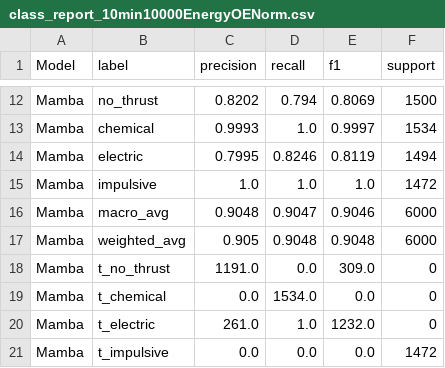
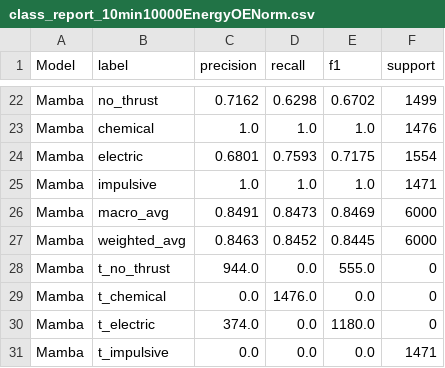
Before and after one commit to hunterqueb/pendulumRNN, a CSV file: gmat/data/classification/parsed_data/vleo/10min-10000/EnergyOENorm/csv/class_report_10min10000EnergyOENorm.csv, drawn as a sheet; only a part is shown, gaps mark what is left out; addresses are those after the commit; the diff covers the shown part only; the diff names each change by its address in the sheet, - before the commit and + after, or states it on an @@ line.

```diff
--- a/gmat/data/classification/parsed_data/vleo/10min-10000/EnergyOENorm/csv/class_report_10min10000EnergyOENorm.csv
+++ b/gmat/data/classification/parsed_data/vleo/10min-10000/EnergyOENorm/csv/class_report_10min10000EnergyOENorm.csv
-C22 (precision): 0.8202
+C22 (precision): 0.7162
-D22 (recall): 0.794
+D22 (recall): 0.6298
-E22 (f1): 0.8069
+E22 (f1): 0.6702
-F22 (support): 1500
+F22 (support): 1499
-C23 (precision): 0.9993
+C23 (precision): 1.0
-E23 (f1): 0.9997
+E23 (f1): 1.0
-F23 (support): 1534
+F23 (support): 1476
-C24 (precision): 0.7995
+C24 (precision): 0.6801
-D24 (recall): 0.8246
+D24 (recall): 0.7593
-E24 (f1): 0.8119
+E24 (f1): 0.7175
-F24 (support): 1494
+F24 (support): 1554
-F25 (support): 1472
+F25 (support): 1471
-C26 (precision): 0.9048
+C26 (precision): 0.8491
-D26 (recall): 0.9047
+D26 (recall): 0.8473
-E26 (f1): 0.9046
+E26 (f1): 0.8469
-C27 (precision): 0.905
+C27 (precision): 0.8463
-D27 (recall): 0.9048
+D27 (recall): 0.8452
-E27 (f1): 0.9048
+E27 (f1): 0.8445
-C28 (precision): 1191.0
+C28 (precision): 944.0
-E28 (f1): 309.0
+E28 (f1): 555.0
-D29 (recall): 1534.0
+D29 (recall): 1476.0
-C30 (precision): 261.0
+C30 (precision): 374.0
-D30 (recall): 1.0
+D30 (recall): 0.0
-E30 (f1): 1232.0
+E30 (f1): 1180.0
-F31 (support): 1472
+F31 (support): 1471
```
Also changed, not shown: 10 added rows and 22 edited cells elsewhere in this file, gmat/data/classification/parsed_data/vleo/100min-10000/EnergyOENorm/csv/epochs_100min10000EnergyOENorm.csv, gmat/data/classification/parsed_data/vleo/30min-100/EnergyOENorm/csv/epochs_30min100EnergyOENorm.csv, 53 other files.
